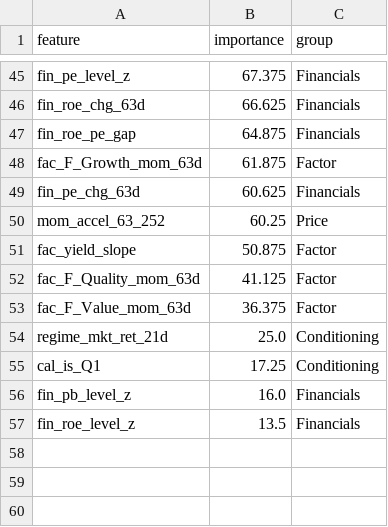
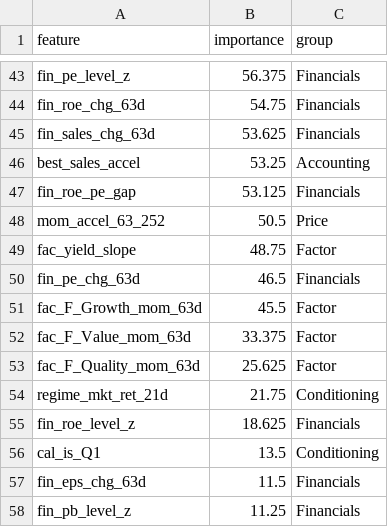
Before and after one commit to dnflsfud/ai-signal-portfolio, a CSV file: outputs/csv/feature_importance.csv, drawn as a sheet; only a part is shown, gaps mark what is left out; removed rows and columns are numbered as before the commit, all else as after; the diff covers the shown part only; the diff names each change by its address in the sheet, - before the commit and + after, or states it on an @@ line.

```diff
--- a/outputs/csv/feature_importance.csv
+++ b/outputs/csv/feature_importance.csv
-B43 (importance): 67.375
+B43 (importance): 56.375
-B44 (importance): 66.625
+B44 (importance): 54.75
+row 45: fin_sales_chg_63d | 53.625 | Financials
+row 46: best_sales_accel | 53.25 | Accounting
-B47 (importance): 64.875
+B47 (importance): 53.125
-row 48: fac_F_Growth_mom_63d | 61.875 | Factor
-row 49: fin_pe_chg_63d | 60.625 | Financials
-B48 (importance): 60.25
+B48 (importance): 50.5
-B49 (importance): 50.875
+B49 (importance): 48.75
-row 52: fac_F_Quality_mom_63d | 41.125 | Factor
+row 50: fin_pe_chg_63d | 46.5 | Financials
+row 51: fac_F_Growth_mom_63d | 45.5 | Factor
-B52 (importance): 36.375
+B52 (importance): 33.375
+row 53: fac_F_Quality_mom_63d | 25.625 | Factor
-B54 (importance): 25.0
+B54 (importance): 21.75
+row 55: fin_roe_level_z | 18.625 | Financials
-B56 (importance): 17.25
+B56 (importance): 13.5
+row 57: fin_eps_chg_63d | 11.5 | Financials
-B58 (importance): 16.0
+B58 (importance): 11.25
-row 57: fin_roe_level_z | 13.5 | Financials
```
Also changed, not shown: 22 added rows, 24 removed rows and 19 edited cells elsewhere in this file, outputs/csv/daily_performance.csv, outputs/csv/li_attribution.csv, 8 other files.
